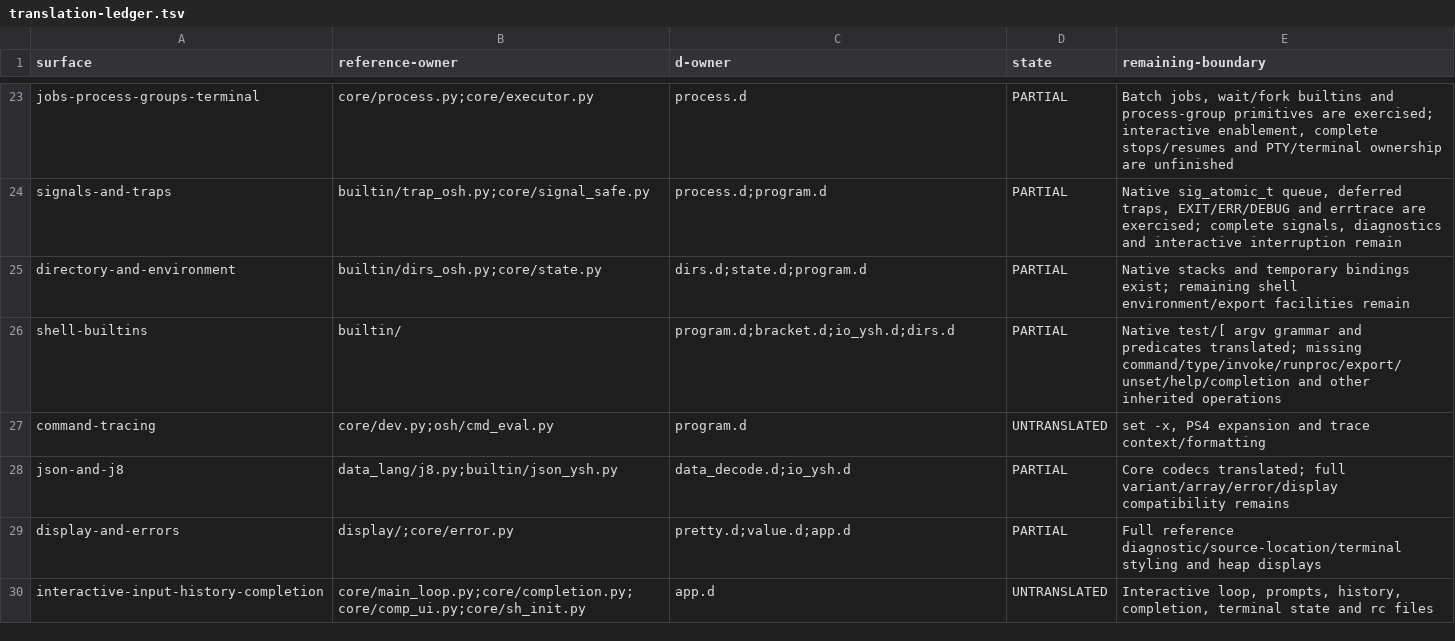
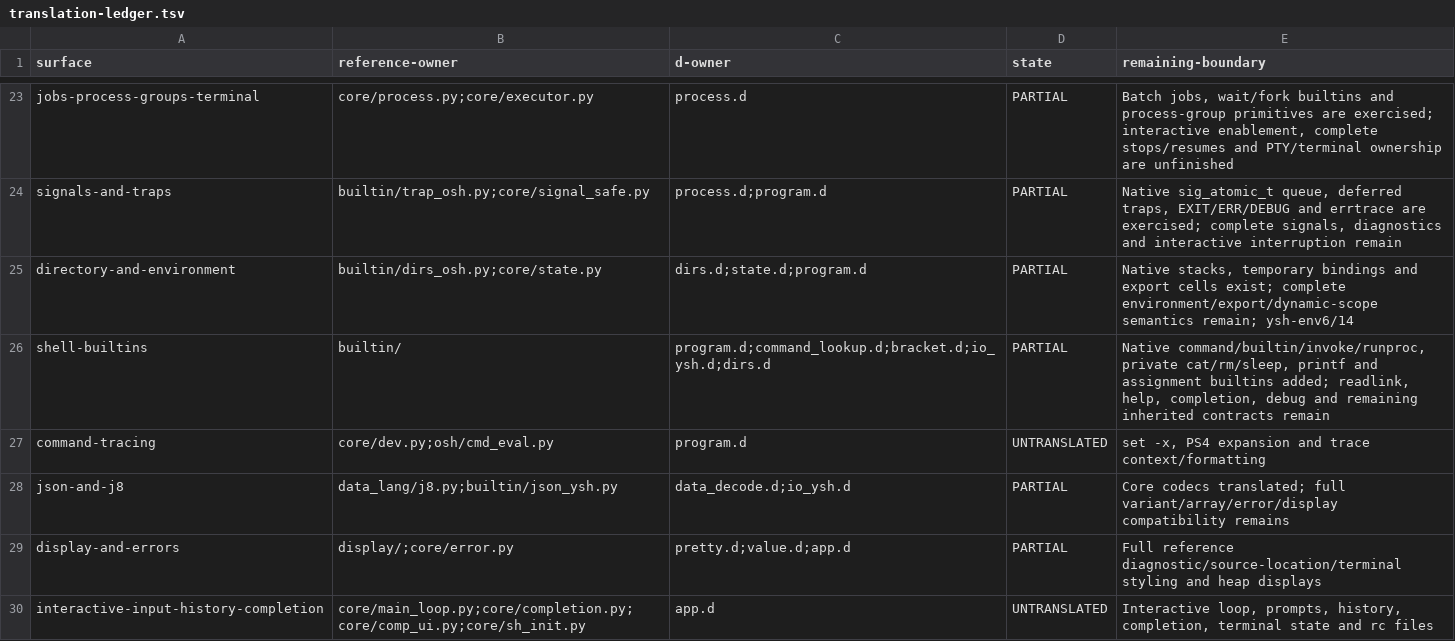
Before and after one commit to dilapidated-shed/oils, a TSV file: ysh/d/qualification/translation-ledger.tsv, drawn as a sheet; only a part is shown, gaps mark what is left out; the diff covers the shown part only.

Commit message:
Record 858 inherited matches and native D continuation receipts

```diff
--- a/ysh/d/qualification/translation-ledger.tsv
+++ b/ysh/d/qualification/translation-ledger.tsv
@@ -24,4 +24,4 @@ jobs-process-groups-terminal	core/process.py;core/executor.py	process.d	PARTIAL
 signals-and-traps	builtin/trap_osh.py;core/signal_safe.py	process.d;program.d	PARTIAL	Native sig_atomic_t queue, deferred traps, EXIT/ERR/DEBUG and errtrace are exercised; complete signals, diagnostics and interactive interruption remain
-directory-and-environment	builtin/dirs_osh.py;core/state.py	dirs.d;state.d;program.d	PARTIAL	Native stacks and temporary bindings exist; remaining shell environment/export facilities remain
-shell-builtins	builtin/	program.d;bracket.d;io_ysh.d;dirs.d	PARTIAL	Native test/[ argv grammar and predicates translated; missing command/type/invoke/runproc/export/unset/help/completion and other inherited operations
+directory-and-environment	builtin/dirs_osh.py;core/state.py	dirs.d;state.d;program.d	PARTIAL	Native stacks, temporary bindings and export cells exist; complete environment/export/dynamic-scope semantics remain; ysh-env6/14
+shell-builtins	builtin/	program.d;command_lookup.d;bracket.d;io_ysh.d;dirs.d	PARTIAL	Native command/builtin/invoke/runproc, private cat/rm/sleep, printf and assignment builtins added; readlink, help, completion, debug and remaining inherited contracts remain
 command-tracing	core/dev.py;osh/cmd_eval.py	program.d	UNTRANSLATED	set -x, PS4 expansion and trace context/formatting
```
Also changed, not shown: 6 added rows and 17 edited cells elsewhere in this file, 11 other files.
